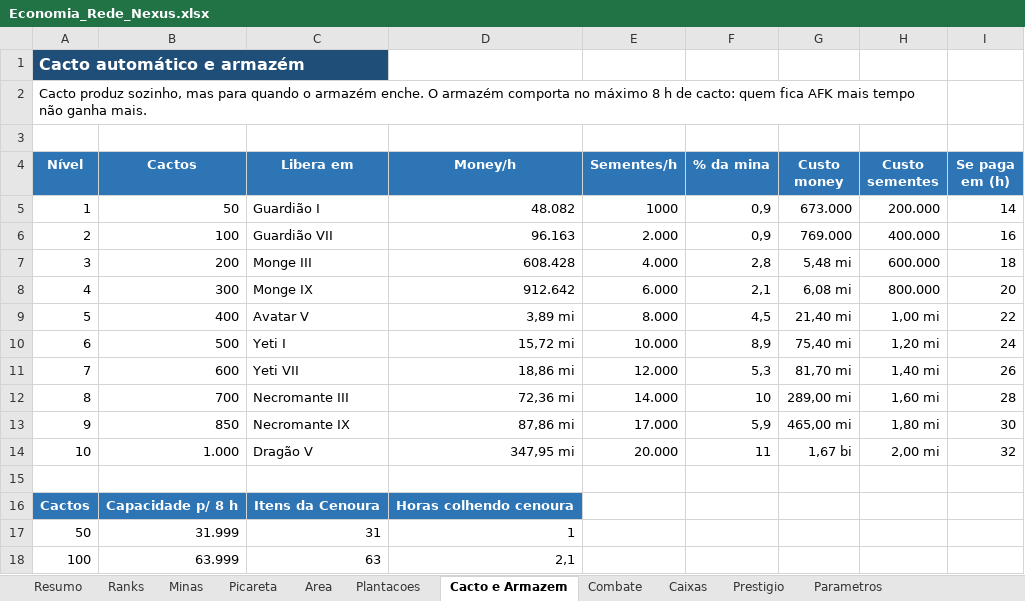
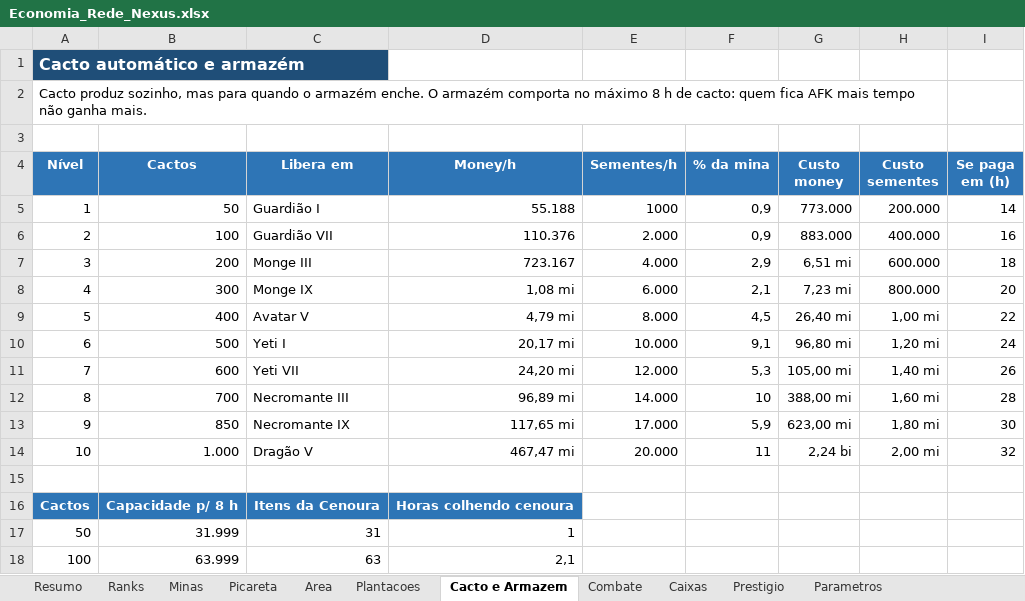
Before and after one commit to eoJhoon/Arquivos-para-o-claude, an Excel workbook: economia/saida/Economia_Rede_Nexus.xlsx, sheet Cacto e Armazem, drawn as a sheet; only a part is shown; values as stored, in another font and other column widths than the file's, no borders; the diff names each change by its address in the sheet, - before the commit and + after, or states it on an @@ line.

```diff
--- a/economia/saida/Economia_Rede_Nexus.xlsx (sheet Cacto e Armazem)
+++ b/economia/saida/Economia_Rede_Nexus.xlsx (sheet Cacto e Armazem)
-D5 (Money/h): 48.082
+D5 (Money/h): 55.188
-G5 (Custo money): 673.000
+G5 (Custo money): 773.000
-D6 (Money/h): 96.163
+D6 (Money/h): 110.376
-G6 (Custo money): 769.000
+G6 (Custo money): 883.000
-D7 (Money/h): 608.428
+D7 (Money/h): 723.167
-F7 (% da mina): 2,8
+F7 (% da mina): 2,9
-G7 (Custo money): 5,48 mi
+G7 (Custo money): 6,51 mi
-D8 (Money/h): 912.642
+D8 (Money/h): 1,08 mi
-G8 (Custo money): 6,08 mi
+G8 (Custo money): 7,23 mi
-D9 (Money/h): 3,89 mi
+D9 (Money/h): 4,79 mi
-G9 (Custo money): 21,40 mi
+G9 (Custo money): 26,40 mi
-D10 (Money/h): 15,72 mi
+D10 (Money/h): 20,17 mi
-F10 (% da mina): 8,9
+F10 (% da mina): 9,1
-G10 (Custo money): 75,40 mi
+G10 (Custo money): 96,80 mi
-D11 (Money/h): 18,86 mi
+D11 (Money/h): 24,20 mi
-G11 (Custo money): 81,70 mi
+G11 (Custo money): 105,00 mi
-D12 (Money/h): 72,36 mi
+D12 (Money/h): 96,89 mi
-G12 (Custo money): 289,00 mi
+G12 (Custo money): 388,00 mi
-D13 (Money/h): 87,86 mi
+D13 (Money/h): 117,65 mi
-G13 (Custo money): 465,00 mi
+G13 (Custo money): 623,00 mi
-D14 (Money/h): 347,95 mi
+D14 (Money/h): 467,47 mi
-G14 (Custo money): 1,67 bi
+G14 (Custo money): 2,24 bi
```
Also changed, not shown: sheet Ranks, sheet Picareta, sheet Plantacoes, sheet Minas, sheet Prestigio, sheet Combate, 2 more sheets, 8 other files.
